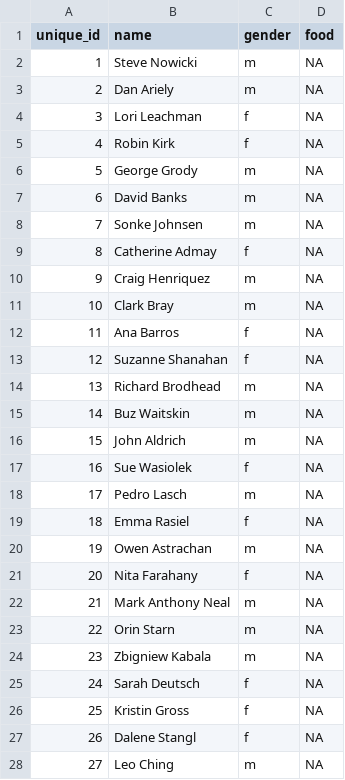
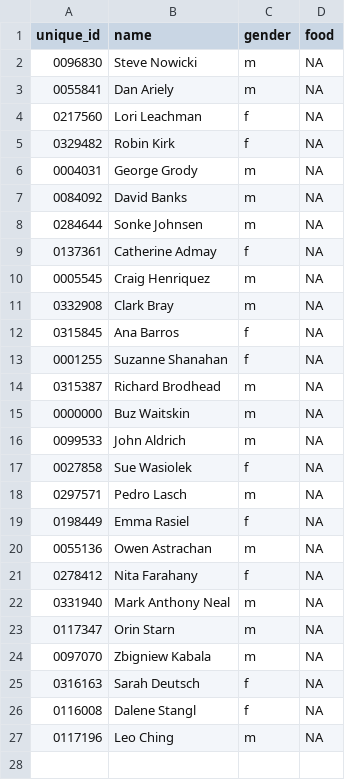
Before and after one commit to amd112/dukeConversations, a CSV file: legacy/past_data/professor.csv, drawn as a sheet.

```diff
--- a/legacy/past_data/professor.csv
+++ b/legacy/past_data/professor.csv
@@ -1,28 +1,27 @@
 unique_id,name,gender,food
-1,Steve Nowicki,m,NA
-2,Dan Ariely,m,NA
-3,Lori Leachman,f,NA
-4,Robin Kirk,f,NA
-5,George Grody,m,NA
-6,David Banks,m,NA
-7,Sonke Johnsen,m,NA
-8,Catherine Admay,f,NA
-9,Craig Henriquez,m,NA
-10,Clark Bray,m,NA
-11,Ana Barros,f,NA
-12,Suzanne Shanahan,f,NA
-13,Richard Brodhead,m,NA
-14,Buz Waitskin,m,NA
-15,John Aldrich,m,NA
-16,Sue Wasiolek,f,NA
-17,Pedro Lasch,m,NA
-18,Emma Rasiel,f,NA
-19,Owen Astrachan,m,NA
-20,Nita Farahany,f,NA
-21,Mark Anthony Neal,m,NA
-22,Orin Starn,m,NA
-23,Zbigniew Kabala,m,NA
-24,Sarah Deutsch,f,NA
-25,Kristin Gross,f,NA
-26,Dalene Stangl,f,NA
-27,Leo Ching,m,NA
+0096830,Steve Nowicki,m,NA
+0055841,Dan Ariely,m,NA
+0217560,Lori Leachman,f,NA
+0329482,Robin Kirk,f,NA
+0004031,George Grody,m,NA
+0084092,David Banks,m,NA
+0284644,Sonke Johnsen,m,NA
+0137361,Catherine Admay,f,NA
+0005545,Craig Henriquez,m,NA
+0332908,Clark Bray,m,NA
+0315845,Ana Barros,f,NA
+0001255,Suzanne Shanahan,f,NA
+0315387,Richard Brodhead,m,NA
+0000000,Buz Waitskin,m,NA
+0099533,John Aldrich,m,NA
+0027858,Sue Wasiolek,f,NA
+0297571,Pedro Lasch,m,NA
+0198449,Emma Rasiel,f,NA
+0055136,Owen Astrachan,m,NA
+0278412,Nita Farahany,f,NA
+0331940,Mark Anthony Neal,m,NA
+0117347,Orin Starn,m,NA
+0097070,Zbigniew Kabala,m,NA
+0316163,Sarah Deutsch,f,NA
+0116008,Dalene Stangl,f,NA
+0117196,Leo Ching,m,NA
```
Also changed, not shown: legacy/past_data/student.csv, 2 other files.
